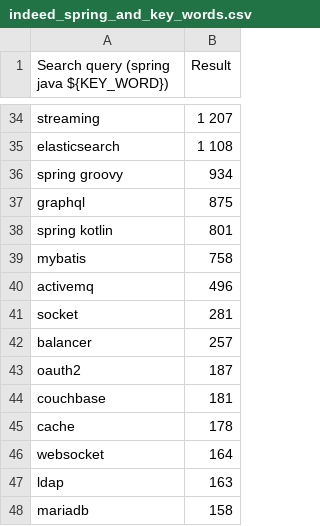
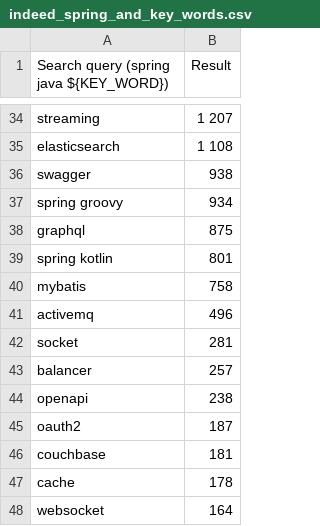
Before and after one commit to comru/analysis-spring-dependencies, a CSV file: indeed_spring_and_key_words.csv, drawn as a sheet; only a part is shown, gaps mark what is left out; the shorter side is filled out with more unchanged rows; the diff names each change by its address in the sheet, - before the commit and + after, or states it on an @@ line.

Commit message:
Add openapi and swagger

```diff
--- a/indeed_spring_and_key_words.csv
+++ b/indeed_spring_and_key_words.csv
+row 36: swagger | 938
+row 44: openapi | 238
```
